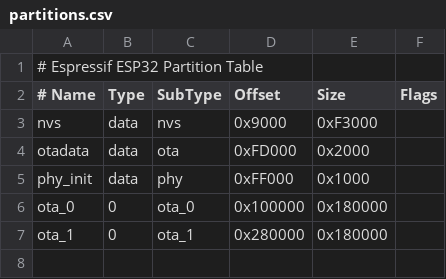
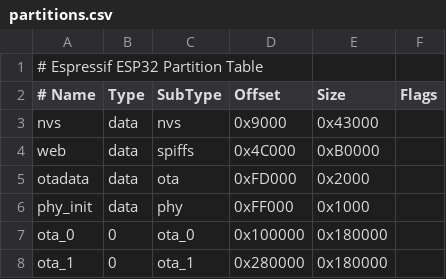
Before and after one commit to Th3Link/homeautomation, a CSV file: software/mqtt_gateway/partitions.csv, drawn as a sheet.

```diff
--- a/software/mqtt_gateway/partitions.csv
+++ b/software/mqtt_gateway/partitions.csv
@@ -2,3 +2,4 @@
 # Name,     Type,   SubType,    Offset,     Size, Flags
-nvs,        data,   nvs,        0x9000,     0xF3000,
+nvs,        data,   nvs,        0x9000,     0x43000,
+web,        data,   spiffs,     0x4C000,    0xB0000,
 otadata,    data,   ota,        0xFD000,    0x2000,
```
Also changed, not shown: 17 other files.
